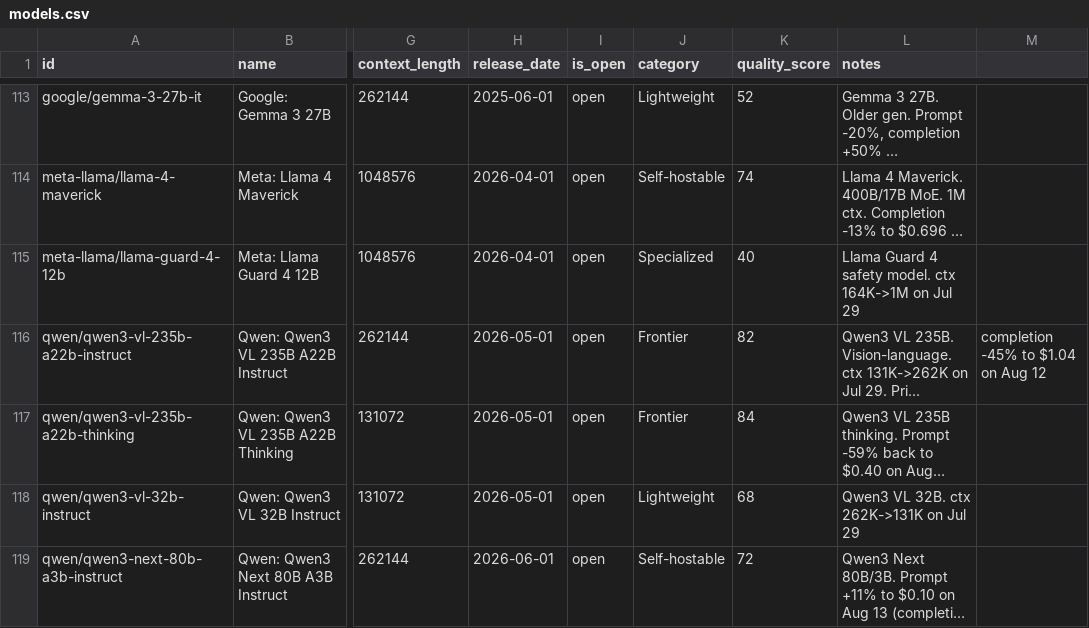
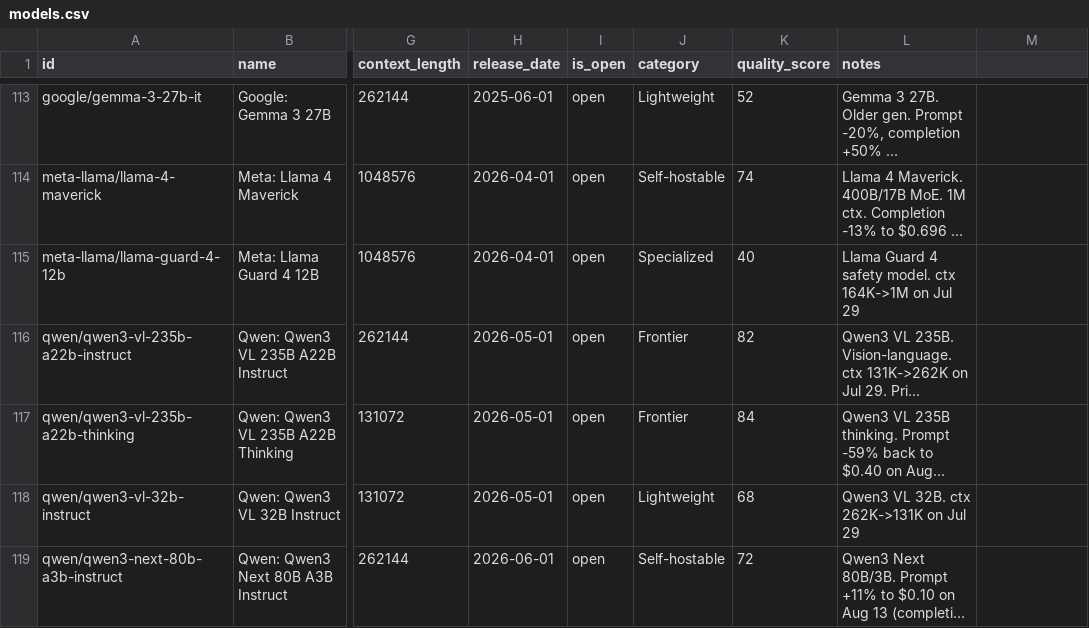
Before and after one commit to startakovsky/llm-model-tracker, a CSV file: models.csv, drawn as a sheet; only a part is shown, gaps mark what is left out; long unchanged cells end in …; the diff covers the shown part only; the diff names each change by its address in the sheet, - before the commit and + after, or states it on an @@ line.

```diff
--- a/models.csv
+++ b/models.csv
-M116: completion -45% to $1.04 on Aug 12
+M116: (empty)
```
Also changed, not shown: 3 added rows and 18 edited cells elsewhere in this file, 12 other files.
